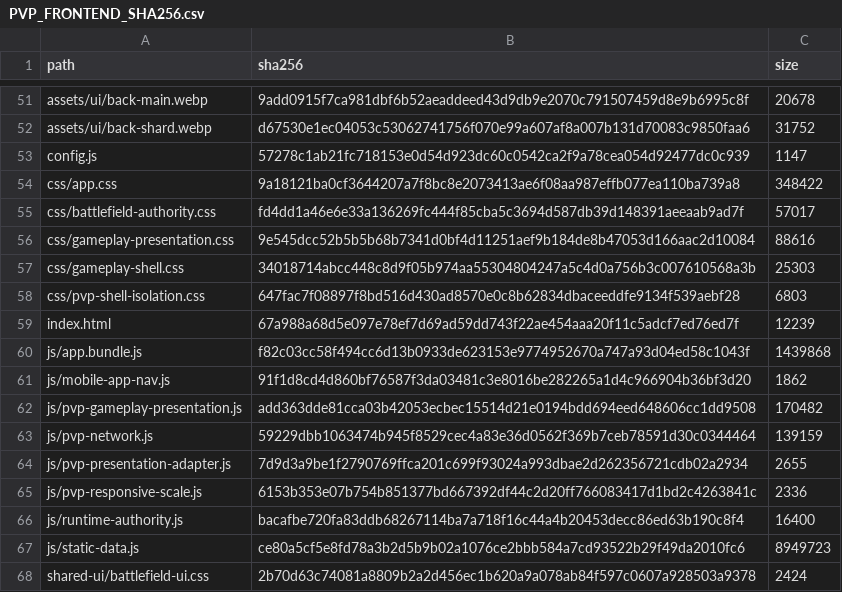
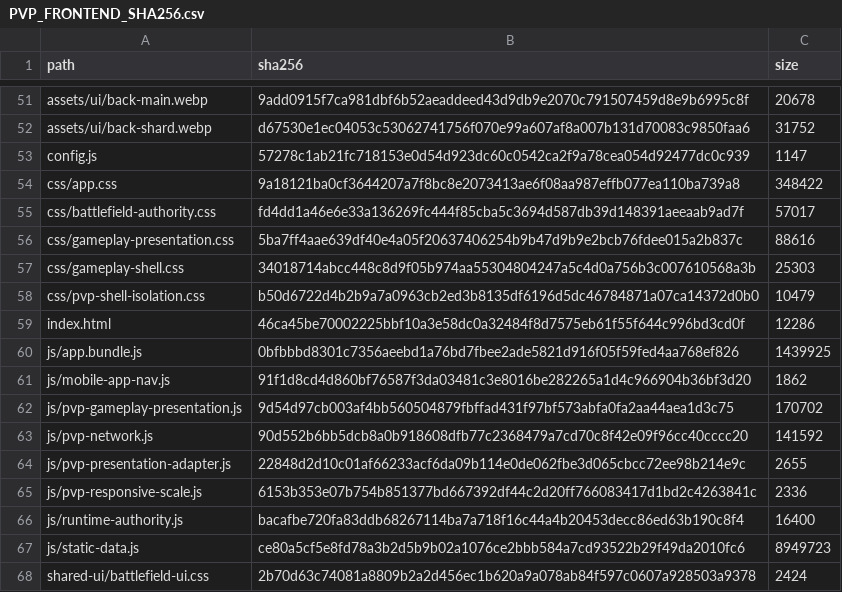
Before and after one commit to GrandisLegacyTCG/Grandis-Legacy-PvP-Trial, a CSV file: public/PVP_FRONTEND_SHA256.csv, drawn as a sheet; only a part is shown, gaps mark what is left out.

```diff
--- a/public/PVP_FRONTEND_SHA256.csv
+++ b/public/PVP_FRONTEND_SHA256.csv
@@ -55,11 +55,11 @@ path,sha256,size
 "css/battlefield-authority.css","fd4dd1a46e6e33a136269fc444f85cba5c3694d587db39d148391aeeaab9ad7f","57017"
-"css/gameplay-presentation.css","9e545dcc52b5b5b68b7341d0bf4d11251aef9b184de8b47053d166aac2d10084","88616"
+"css/gameplay-presentation.css","5ba7ff4aae639df40e4a05f20637406254b9b47d9b9e2bcb76fdee015a2b837c","88616"
 "css/gameplay-shell.css","34018714abcc448c8d9f05b974aa55304804247a5c4d0a756b3c007610568a3b","25303"
-"css/pvp-shell-isolation.css","647fac7f08897f8bd516d430ad8570e0c8b62834dbaceeddfe9134f539aebf28","6803"
-"index.html","67a988a68d5e097e78ef7d69ad59dd743f22ae454aaa20f11c5adcf7ed76ed7f","12239"
-"js/app.bundle.js","f82c03cc58f494cc6d13b0933de623153e9774952670a747a93d04ed58c1043f","1439868"
+"css/pvp-shell-isolation.css","b50d6722d4b2b9a7a0963cb2ed3b8135df6196d5dc46784871a07ca14372d0b0","10479"
+"index.html","46ca45be70002225bbf10a3e58dc0a32484f8d7575eb61f55f644c996bd3cd0f","12286"
+"js/app.bundle.js","0bfbbbd8301c7356aeebd1a76bd7fbee2ade5821d916f05f59fed4aa768ef826","1439925"
 "js/mobile-app-nav.js","91f1d8cd4d860bf76587f3da03481c3e8016be282265a1d4c966904b36bf3d20","1862"
-"js/pvp-gameplay-presentation.js","add363dde81cca03b42053ecbec15514d21e0194bdd694eed648606cc1dd9508","170482"
-"js/pvp-network.js","59229dbb1063474b945f8529cec4a83e36d0562f369b7ceb78591d30c0344464","139159"
-"js/pvp-presentation-adapter.js","7d9d3a9be1f2790769ffca201c699f93024a993dbae2d262356721cdb02a2934","2655"
+"js/pvp-gameplay-presentation.js","9d54d97cb003af4bb560504879fbffad431f97bf573abfa0fa2aa44aea1d3c75","170702"
+"js/pvp-network.js","90d552b6bb5dcb8a0b918608dfb77c2368479a7cd70c8f42e09f96cc40cccc20","141592"
+"js/pvp-presentation-adapter.js","22848d2d10c01af66233acf6da09b114e0de062fbe3d065cbcc72ee98b214e9c","2655"
 "js/pvp-responsive-scale.js","6153b353e07b754b851377bd667392df44c2d20ff766083417d1bd2c4263841c","2336"
```
Also changed, not shown: FILE_MANIFEST_SHA256.csv, 17 other files.
